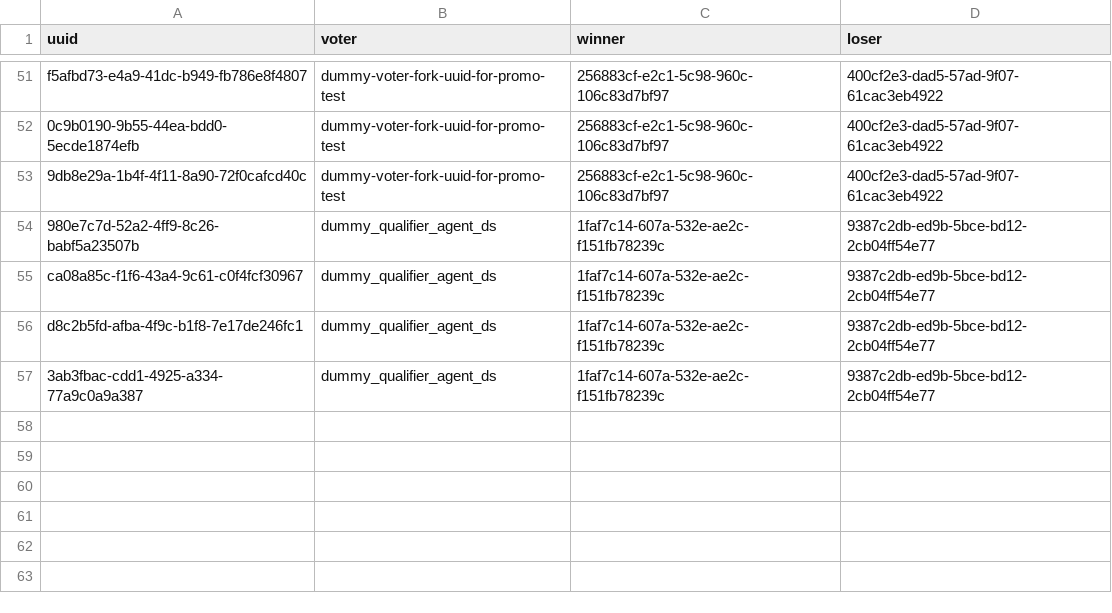
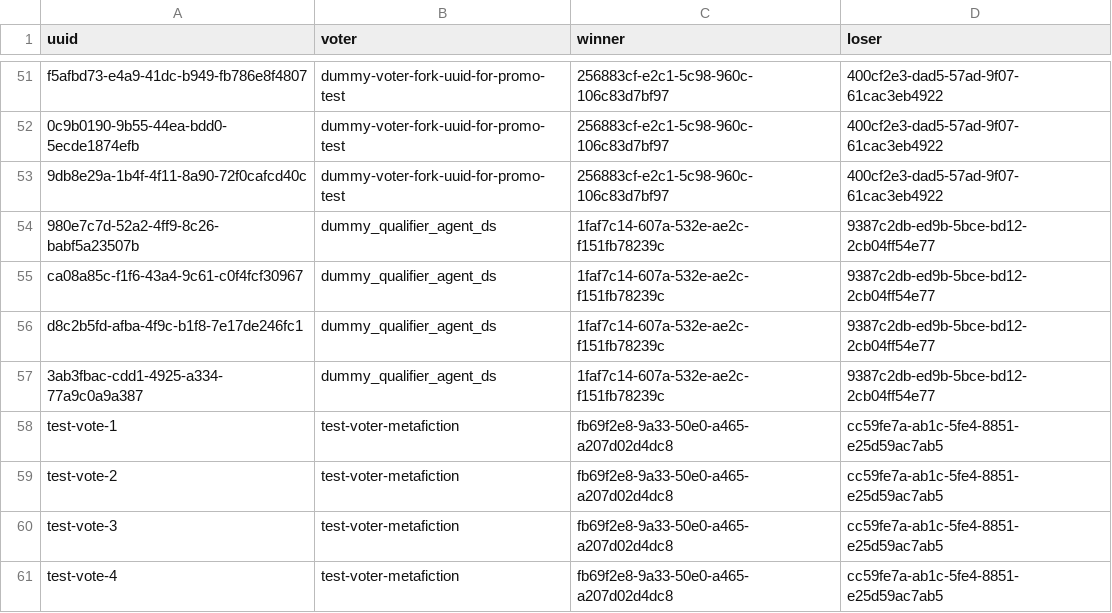
Before and after one commit to franklinbaldo/hronir, a CSV file: ratings/position_001.csv, drawn as a sheet; only a part is shown, gaps mark what is left out; the diff names each change by its address in the sheet, - before the commit and + after, or states it on an @@ line.

```diff
--- a/ratings/position_001.csv
+++ b/ratings/position_001.csv
+row 58: test-vote-1 | test-voter-metafiction | fb69f2e8-9a33-50e0-a465-a207d02d4dc8 | cc59fe7a-ab1c-5fe4-8851-e25d59ac7ab5
+row 59: test-vote-2 | test-voter-metafiction | fb69f2e8-9a33-50e0-a465-a207d02d4dc8 | cc59fe7a-ab1c-5fe4-8851-e25d59ac7ab5
+row 60: test-vote-3 | test-voter-metafiction | fb69f2e8-9a33-50e0-a465-a207d02d4dc8 | cc59fe7a-ab1c-5fe4-8851-e25d59ac7ab5
+row 61: test-vote-4 | test-voter-metafiction | fb69f2e8-9a33-50e0-a465-a207d02d4dc8 | cc59fe7a-ab1c-5fe4-8851-e25d59ac7ab5
```
Also changed, not shown: forking_path/position_001.csv, 15 other files.
